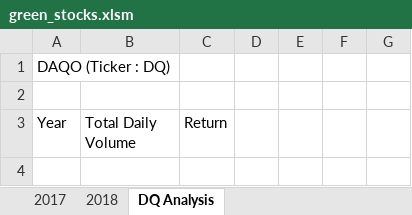
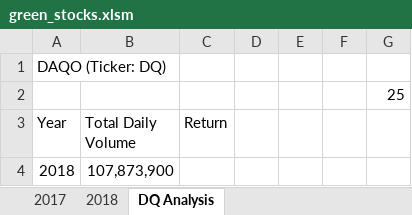
Before and after one commit to ramya-ramamur/stock-analysis, an Excel workbook: green_stocks.xlsm, sheet DQ Analysis, drawn as a sheet; values as stored, in another font and other column widths than the file's, no borders; the diff names each change by its address in the sheet, - before the commit and + after, or states it on an @@ line.

Commit message:
Calculated the Total Daily Volume for the year 2018 for Ticker: DQ

```diff
--- a/green_stocks.xlsm (sheet DQ Analysis)
+++ b/green_stocks.xlsm (sheet DQ Analysis)
-A1 (Year): DAQO (Ticker : DQ)
+A1 (Year): DAQO (Ticker: DQ)
-G2: (empty)
+G2: 25
+row 4: 2018 | 107,873,900
```
Also changed, not shown: sheet 2018.
